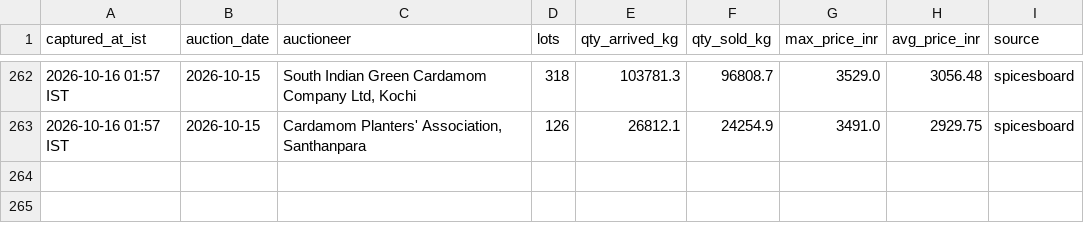
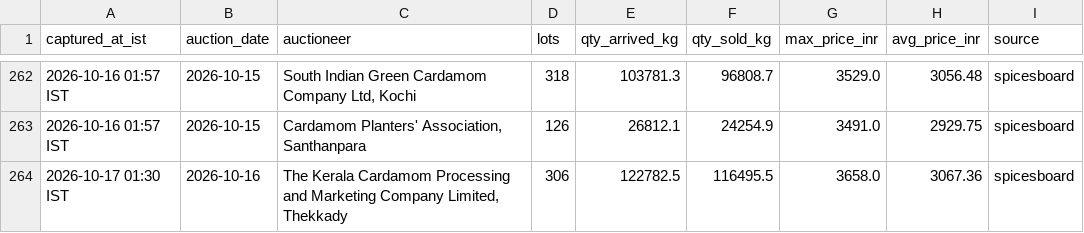
Before and after one commit to ArunSony2015/cardamom-scraper, a CSV file: data/auction_data.csv, drawn as a sheet; only a part is shown, gaps mark what is left out.

```diff
--- a/data/auction_data.csv
+++ b/data/auction_data.csv
@@ -263 +263,2 @@ captured_at_ist,auction_date,auctioneer,lots,qty_arrived_kg,qty_sold_kg,max_pric
 2026-10-16 01:57 IST,2026-10-15,"Cardamom Planters' Association, Santhanpara",126,26812.1,24254.9,3491.0,2929.75,spicesboard
+2026-10-17 01:30 IST,2026-10-16,"The Kerala Cardamom Processing and Marketing Company Limited, Thekkady",306,122782.5,116495.5,3658.0,3067.36,spicesboard
```
